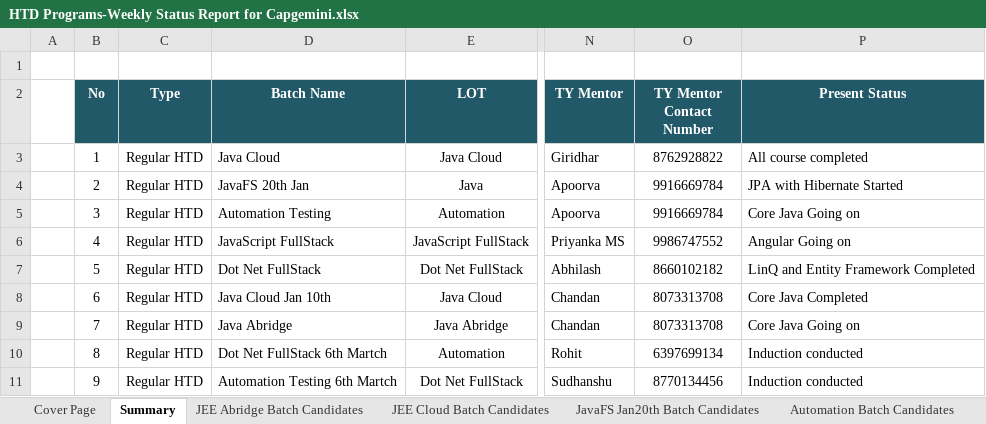
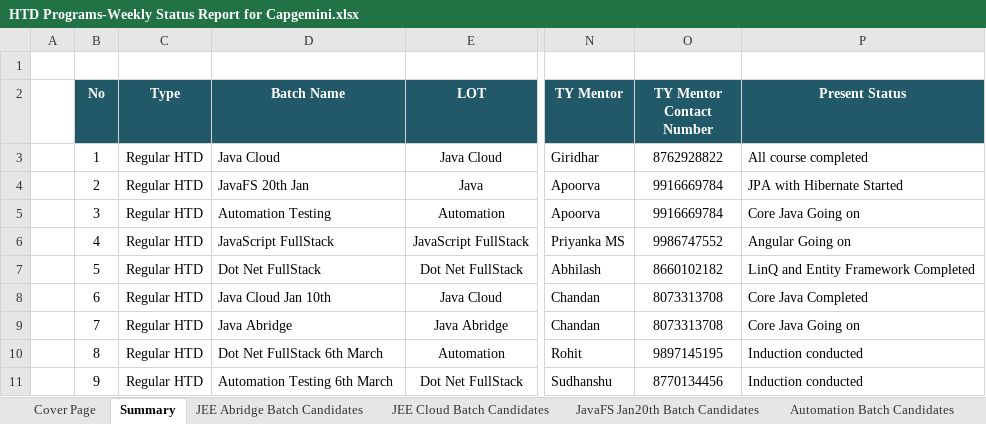
Before and after one commit to Praveen-TestYantra/JSpiders-CG-HTDProgram, an Excel workbook: HTD Programs-Weekly Status Report for Capgemini.xlsx, sheet Summary, drawn as a sheet; only a part is shown, gaps mark what is left out; values as stored, in another font and other column widths than the file's, no borders; the diff names each change by its address in the sheet, - before the commit and + after, or states it on an @@ line.

Commit message:
Weekly status report updated

```diff
--- a/HTD Programs-Weekly Status Report for Capgemini.xlsx (sheet Summary)
+++ b/HTD Programs-Weekly Status Report for Capgemini.xlsx (sheet Summary)
-D10 (Batch Name): Dot Net FullStack 6th Martch
+D10 (Batch Name): Dot Net FullStack 6th March
-O10 (TY Mentor Contact Number): 6397699134
+O10 (TY Mentor Contact Number): 9897145195
-D11 (Batch Name): Automation Testing 6th Martch
+D11 (Batch Name): Automation Testing 6th March
```
